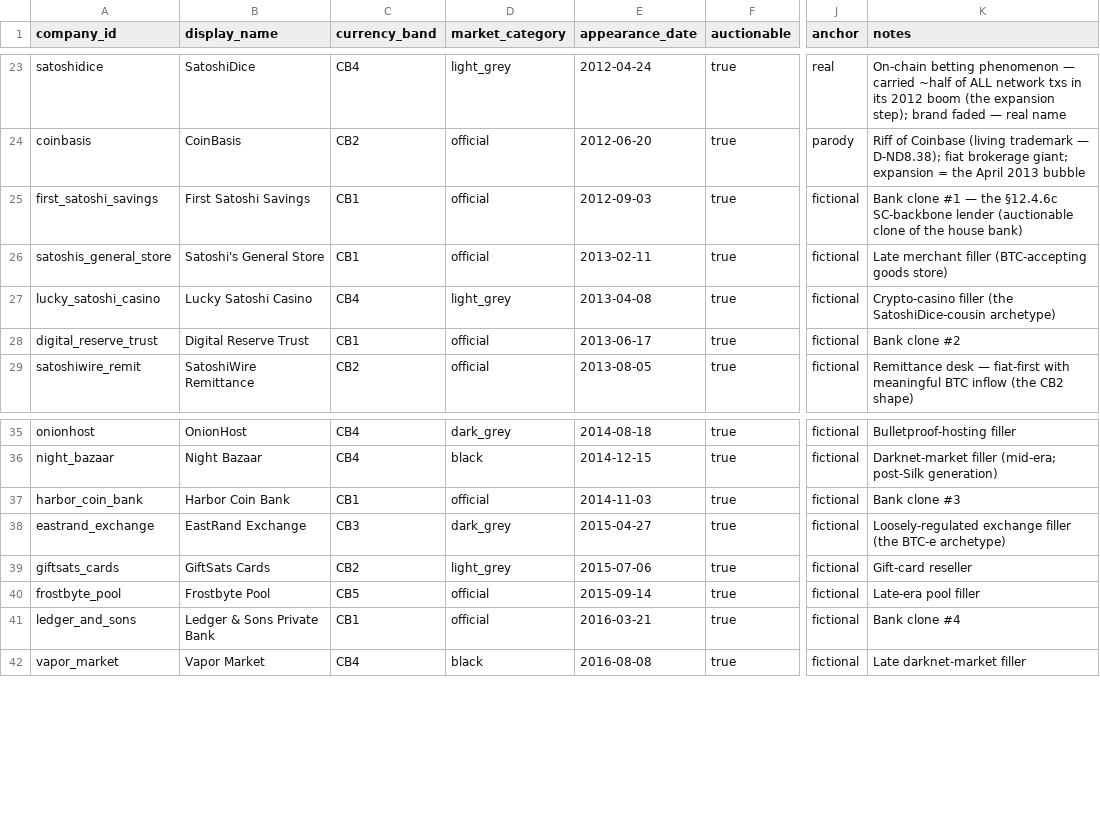
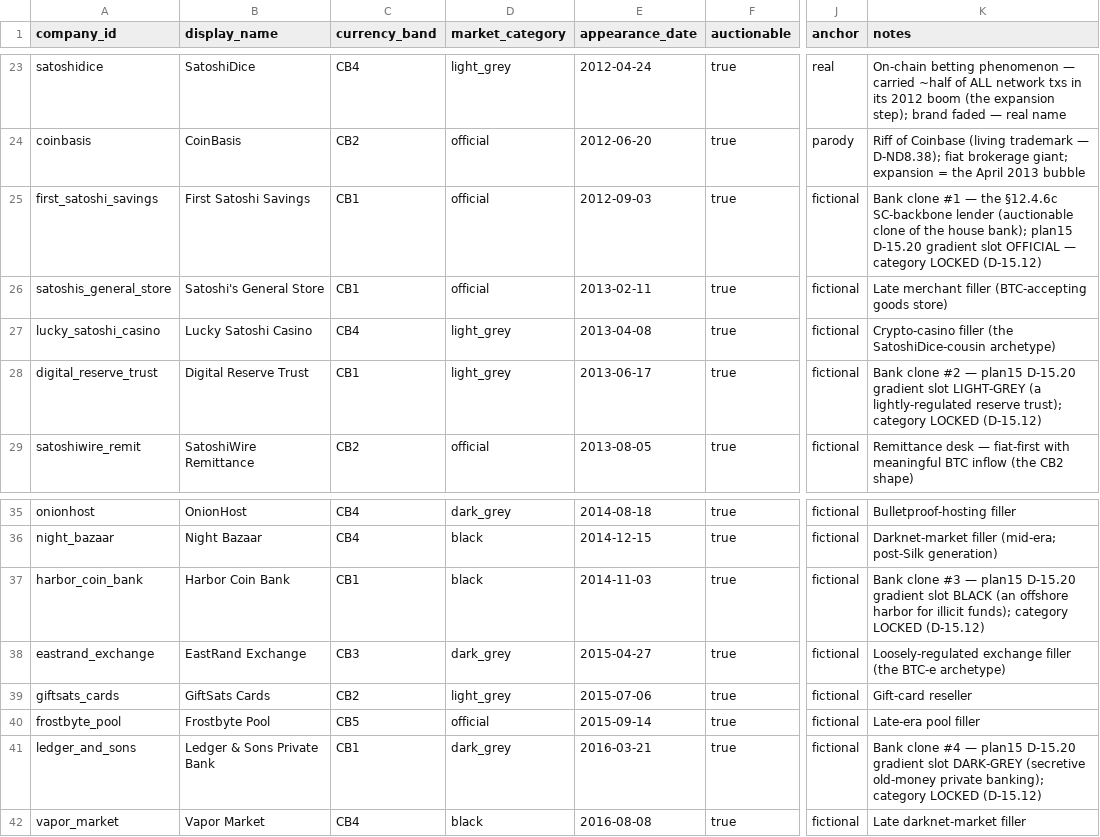
Before and after one commit to zur11/GamblingMiner, a CSV file: Data/Companies/company_roster.csv, drawn as a sheet; only a part is shown, gaps mark what is left out; the diff names each change by its address in the sheet, - before the commit and + after, or states it on an @@ line.

Commit message:
successfully implemented and documented Phase P15.2 of step15-bank-companies-sc-provisioning-plan.md

```diff
--- a/Data/Companies/company_roster.csv
+++ b/Data/Companies/company_roster.csv
-K25 (notes): …the house bank)
+K25 (notes): …the house bank); plan15 D-15.20 gradient slot OFFICIAL — category LOCKED (D-15.12)
-D28 (market_category): official
+D28 (market_category): light_grey
-K28 (notes): …clone #2
+K28 (notes): …clone #2 — plan15 D-15.20 gradient slot LIGHT-GREY (a lightly-regulated reserve trust); category LOCKED (D-15.12)
-D37 (market_category): official
+D37 (market_category): black
-K37 (notes): …clone #3
+K37 (notes): …clone #3 — plan15 D-15.20 gradient slot BLACK (an offshore harbor for illicit funds); category LOCKED (D-15.12)
-D41 (market_category): official
+D41 (market_category): dark_grey
-K41 (notes): …clone #4
+K41 (notes): …clone #4 — plan15 D-15.20 gradient slot DARK-GREY (secretive old-money private banking); category LOCKED (D-15.12)
```
Also changed, not shown: 6 other files.
